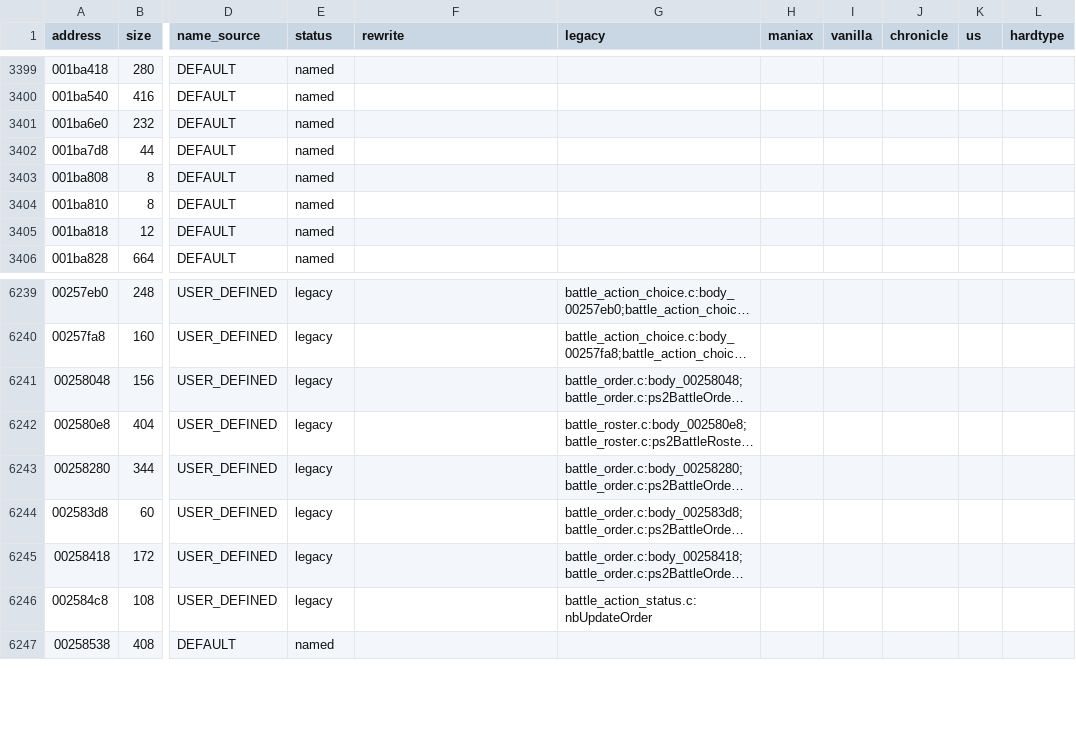
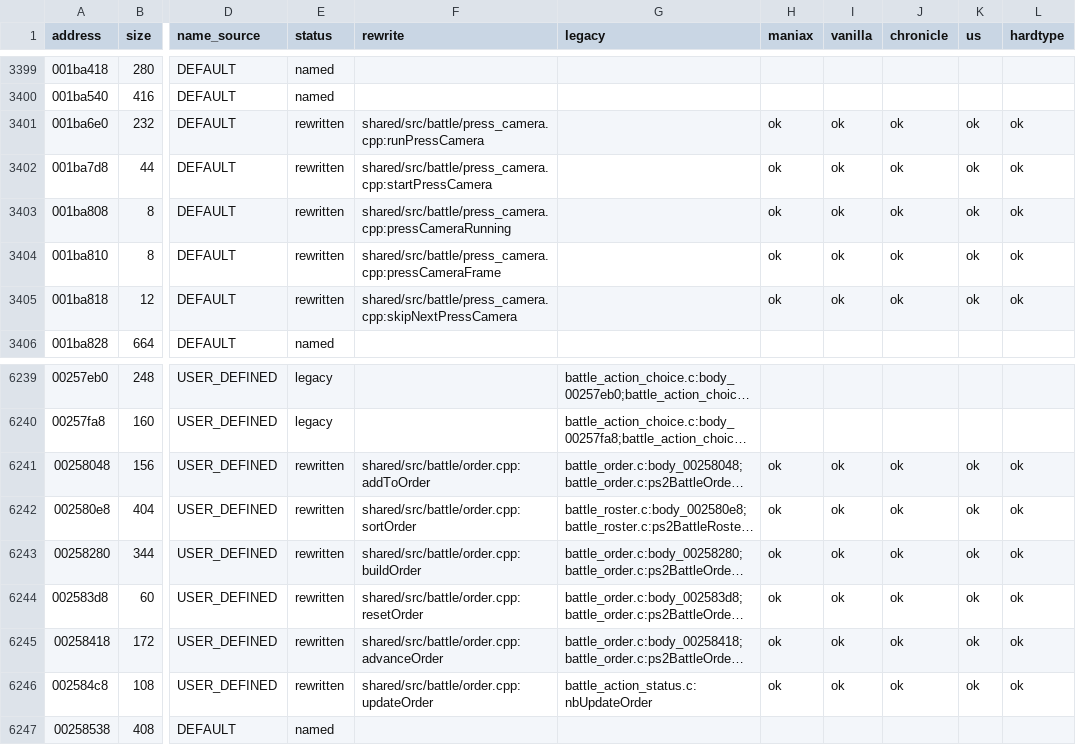
Before and after one commit to coregee/dds_recomp, a TSV file: nocturne/reference/function-map.tsv, drawn as a sheet; only a part is shown, gaps mark what is left out; long unchanged cells end in …; the diff names each change by its address in the sheet, - before the commit and + after, or states it on an @@ line.

```diff
--- a/nocturne/reference/function-map.tsv
+++ b/nocturne/reference/function-map.tsv
-E3401:E3405 (status): named
+E3401:E3405 (status): rewritten
-F3401 (rewrite): (empty)
+F3401 (rewrite): shared/src/battle/press_camera.cpp:runPressCamera
-H3401:H3405 (maniax): (empty)
+H3401:H3405 (maniax): ok
-I3401:I3405 (vanilla): (empty)
+I3401:I3405 (vanilla): ok
-J3401:J3405 (chronicle): (empty)
+J3401:J3405 (chronicle): ok
-K3401:K3405 (us): (empty)
+K3401:K3405 (us): ok
-L3401:L3405 (hardtype): (empty)
+L3401:L3405 (hardtype): ok
-F3402 (rewrite): (empty)
+F3402 (rewrite): shared/src/battle/press_camera.cpp:startPressCamera
-F3403 (rewrite): (empty)
+F3403 (rewrite): shared/src/battle/press_camera.cpp:pressCameraRunning
-F3404 (rewrite): (empty)
+F3404 (rewrite): shared/src/battle/press_camera.cpp:pressCameraFrame
-F3405 (rewrite): (empty)
+F3405 (rewrite): shared/src/battle/press_camera.cpp:skipNextPressCamera
-E6241:E6246 (status): legacy
+E6241:E6246 (status): rewritten
-F6241 (rewrite): (empty)
+F6241 (rewrite): shared/src/battle/order.cpp:addToOrder
-H6241:H6246 (maniax): (empty)
+H6241:H6246 (maniax): ok
-I6241:I6246 (vanilla): (empty)
+I6241:I6246 (vanilla): ok
-J6241:J6246 (chronicle): (empty)
+J6241:J6246 (chronicle): ok
-K6241:K6246 (us): (empty)
+K6241:K6246 (us): ok
-L6241:L6246 (hardtype): (empty)
+L6241:L6246 (hardtype): ok
-F6242 (rewrite): (empty)
+F6242 (rewrite): shared/src/battle/order.cpp:sortOrder
-F6243 (rewrite): (empty)
+F6243 (rewrite): shared/src/battle/order.cpp:buildOrder
-F6244 (rewrite): (empty)
+F6244 (rewrite): shared/src/battle/order.cpp:resetOrder
-F6245 (rewrite): (empty)
+F6245 (rewrite): shared/src/battle/order.cpp:advanceOrder
-F6246 (rewrite): (empty)
+F6246 (rewrite): shared/src/battle/order.cpp:updateOrder
```
Also changed, not shown: nocturne/reference/verification/hardtype.tsv, nocturne/reference/verification/us.tsv, 18 other files.
